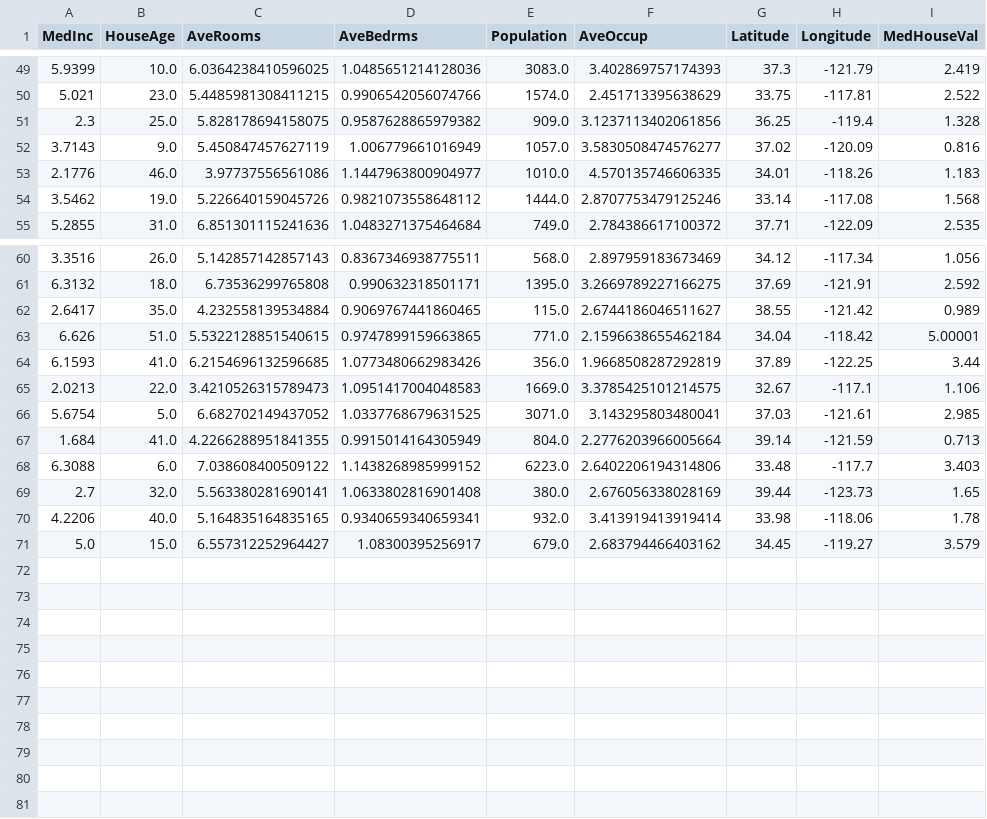
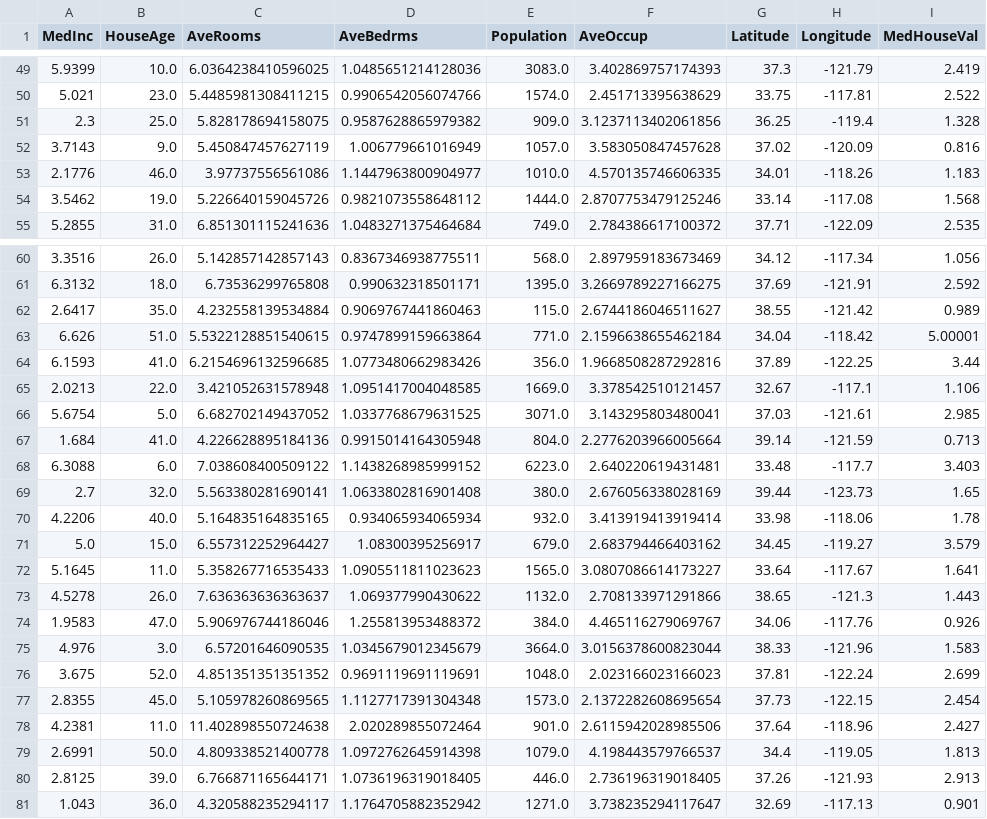
Before and after one commit to oecorrechag/boku, a CSV file: data/raw/housing_data_raw.csv, drawn as a sheet; only a part is shown, gaps mark what is left out.

Commit message:
Saved DataFrame raw

```diff
--- a/data/raw/housing_data_raw.csv
+++ b/data/raw/housing_data_raw.csv
@@ -51,3 +51,3 @@
 2.3,25.0,5.828178694158075,0.9587628865979382,909.0,3.1237113402061856,36.25,-119.4,1.328
-3.7143,9.0,5.450847457627119,1.006779661016949,1057.0,3.5830508474576277,37.02,-120.09,0.816
+3.7143,9.0,5.450847457627119,1.006779661016949,1057.0,3.583050847457628,37.02,-120.09,0.816
 2.1776,46.0,3.97737556561086,1.1447963800904977,1010.0,4.570135746606335,34.01,-118.26,1.183
@@ -61,11 +61,21 @@
 6.3132,18.0,6.73536299765808,0.990632318501171,1395.0,3.2669789227166275,37.69,-121.91,2.592
-2.6417,35.0,4.232558139534884,0.9069767441860465,115.0,2.6744186046511627,38.55,-121.42,0.989
-6.626,51.0,5.5322128851540615,0.9747899159663865,771.0,2.1596638655462184,34.04,-118.42,5.00001
-6.1593,41.0,6.2154696132596685,1.0773480662983426,356.0,1.9668508287292819,37.89,-122.25,3.44
-2.0213,22.0,3.4210526315789473,1.0951417004048583,1669.0,3.3785425101214575,32.67,-117.1,1.106
+2.6417,35.0,4.232558139534884,0.9069767441860463,115.0,2.6744186046511627,38.55,-121.42,0.989
+6.626,51.0,5.5322128851540615,0.9747899159663864,771.0,2.1596638655462184,34.04,-118.42,5.00001
+6.1593,41.0,6.2154696132596685,1.0773480662983426,356.0,1.9668508287292816,37.89,-122.25,3.44
+2.0213,22.0,3.421052631578948,1.0951417004048585,1669.0,3.378542510121457,32.67,-117.1,1.106
 5.6754,5.0,6.682702149437052,1.0337768679631525,3071.0,3.143295803480041,37.03,-121.61,2.985
-1.684,41.0,4.2266288951841355,0.9915014164305949,804.0,2.2776203966005664,39.14,-121.59,0.713
-6.3088,6.0,7.038608400509122,1.1438268985999152,6223.0,2.6402206194314806,33.48,-117.7,3.403
+1.684,41.0,4.226628895184136,0.9915014164305948,804.0,2.2776203966005664,39.14,-121.59,0.713
+6.3088,6.0,7.038608400509122,1.1438268985999152,6223.0,2.640220619431481,33.48,-117.7,3.403
 2.7,32.0,5.563380281690141,1.0633802816901408,380.0,2.676056338028169,39.44,-123.73,1.65
-4.2206,40.0,5.164835164835165,0.9340659340659341,932.0,3.413919413919414,33.98,-118.06,1.78
+4.2206,40.0,5.164835164835165,0.934065934065934,932.0,3.413919413919414,33.98,-118.06,1.78
 5.0,15.0,6.557312252964427,1.08300395256917,679.0,2.683794466403162,34.45,-119.27,3.579
+5.1645,11.0,5.358267716535433,1.0905511811023623,1565.0,3.0807086614173227,33.64,-117.67,1.641
+4.5278,26.0,7.636363636363637,1.069377990430622,1132.0,2.708133971291866,38.65,-121.3,1.443
+1.9583,47.0,5.906976744186046,1.255813953488372,384.0,4.465116279069767,34.06,-117.76,0.926
+4.976,3.0,6.57201646090535,1.0345679012345679,3664.0,3.0156378600823044,38.33,-121.96,1.583
+3.675,52.0,4.851351351351352,0.9691119691119691,1048.0,2.023166023166023,37.81,-122.24,2.699
+2.8355,45.0,5.105978260869565,1.1127717391304348,1573.0,2.1372282608695654,37.73,-122.15,2.454
+4.2381,11.0,11.402898550724638,2.020289855072464,901.0,2.6115942028985506,37.64,-118.96,2.427
+2.6991,50.0,4.809338521400778,1.0972762645914398,1079.0,4.198443579766537,34.4,-119.05,1.813
+2.8125,39.0,6.766871165644171,1.0736196319018405,446.0,2.736196319018405,37.26,-121.93,2.913
+1.043,36.0,4.320588235294117,1.1764705882352942,1271.0,3.738235294117647,32.69,-117.13,0.901
```
